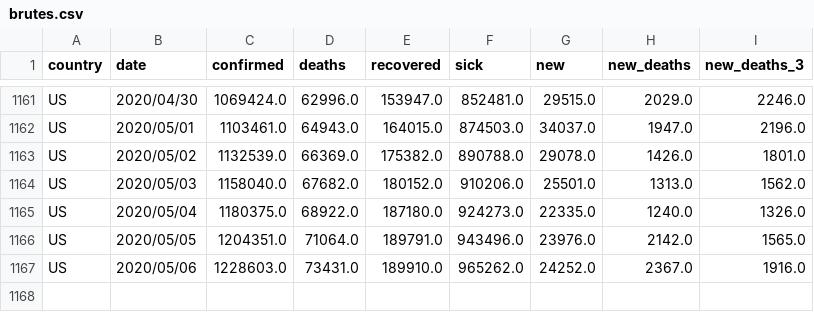
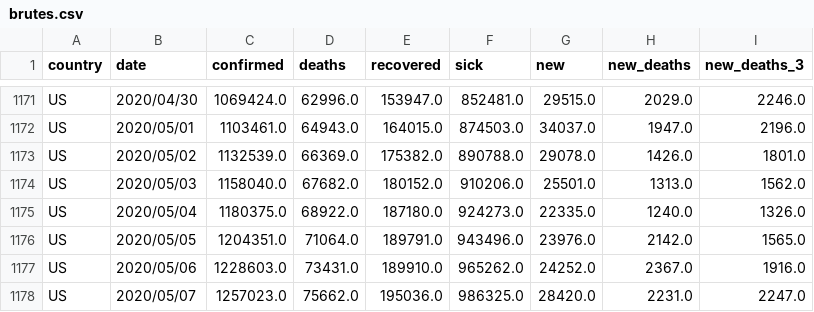
Before and after one commit to Cohhort/Covid19, a CSV file: public/data/brutes.csv, drawn as a sheet; only a part is shown, gaps mark what is left out; the diff covers the shown part only; the diff names each change by its address in the sheet, - before the commit and + after, or states it on an @@ line.

```diff
--- a/public/data/brutes.csv
+++ b/public/data/brutes.csv
+row 1178: US | 2020/05/07 | 1257023.0 | 75662.0 | 195036.0 | 986325.0 | 28420.0 | 2231.0 | 2247.0
```
Also changed, not shown: 10 added rows elsewhere in this file, public/data/mains_enrichis.csv, 2 other files.
